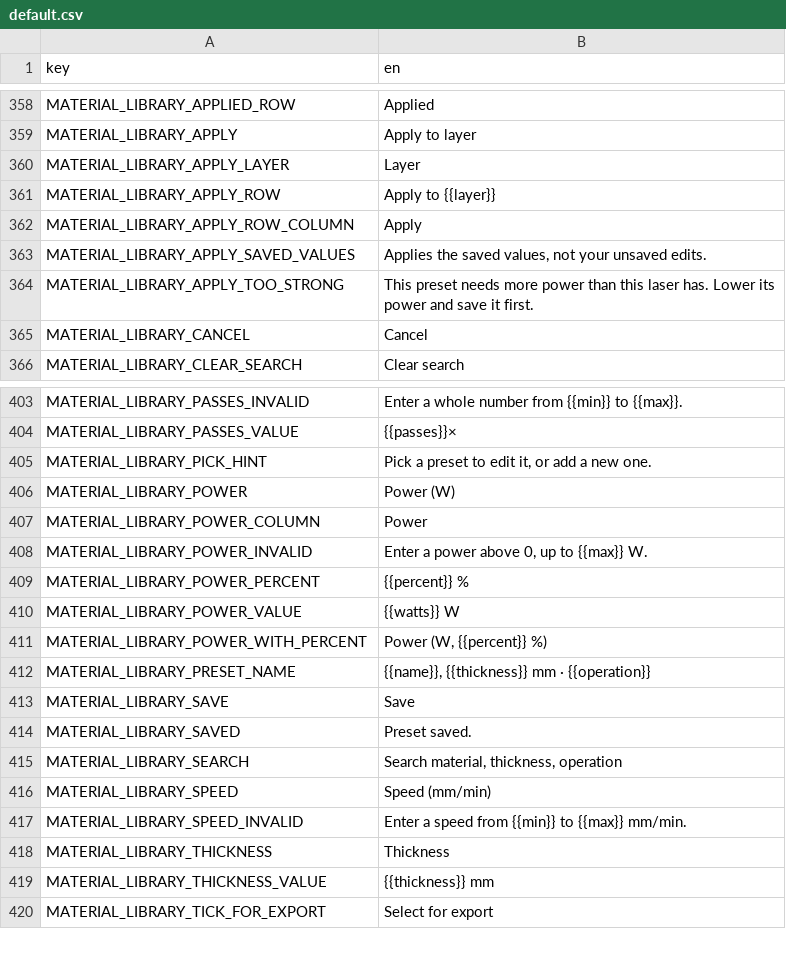
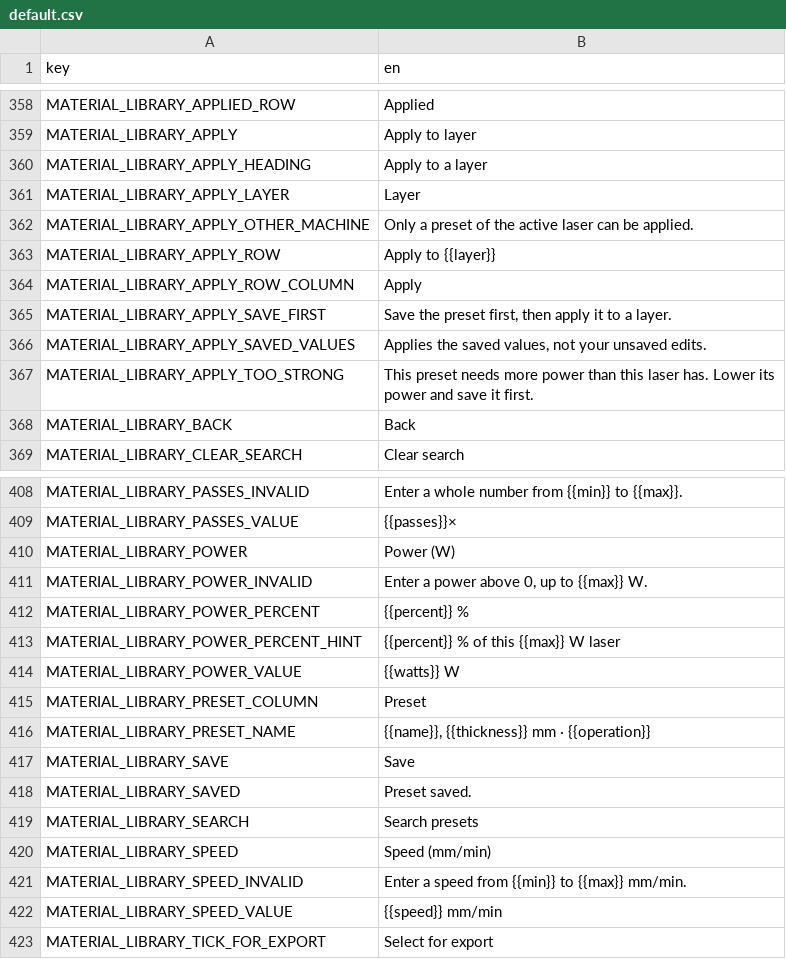
Before and after one commit to Korialstrazh/webgrbl, a CSV file: tools/localization/default.csv, drawn as a sheet; only a part is shown, gaps mark what is left out; the diff covers the shown part only.

```diff
--- a/tools/localization/default.csv
+++ b/tools/localization/default.csv
@@ -359,8 +359,11 @@ MATERIAL_LIBRARY_APPLIED_ROW;Applied
 MATERIAL_LIBRARY_APPLY;Apply to layer
+MATERIAL_LIBRARY_APPLY_HEADING;Apply to a layer
 MATERIAL_LIBRARY_APPLY_LAYER;Layer
+MATERIAL_LIBRARY_APPLY_OTHER_MACHINE;Only a preset of the active laser can be applied.
 MATERIAL_LIBRARY_APPLY_ROW;Apply to {{layer}}
 MATERIAL_LIBRARY_APPLY_ROW_COLUMN;Apply
+MATERIAL_LIBRARY_APPLY_SAVE_FIRST;Save the preset first, then apply it to a layer.
 MATERIAL_LIBRARY_APPLY_SAVED_VALUES;Applies the saved values, not your unsaved edits.
 MATERIAL_LIBRARY_APPLY_TOO_STRONG;This preset needs more power than this laser has. Lower its power and save it first.
-MATERIAL_LIBRARY_CANCEL;Cancel
+MATERIAL_LIBRARY_BACK;Back
 MATERIAL_LIBRARY_CLEAR_SEARCH;Clear search
@@ -404,9 +409,8 @@ MATERIAL_LIBRARY_PASSES_INVALID;Enter a whole number from {{min}} to {{max}}.
 MATERIAL_LIBRARY_PASSES_VALUE;{{passes}}×
-MATERIAL_LIBRARY_PICK_HINT;Pick a preset to edit it, or add a new one.
 MATERIAL_LIBRARY_POWER;Power (W)
-MATERIAL_LIBRARY_POWER_COLUMN;Power
 MATERIAL_LIBRARY_POWER_INVALID;Enter a power above 0, up to {{max}} W.
 MATERIAL_LIBRARY_POWER_PERCENT;{{percent}} %
+MATERIAL_LIBRARY_POWER_PERCENT_HINT;{{percent}} % of this {{max}} W laser
 MATERIAL_LIBRARY_POWER_VALUE;{{watts}} W
-MATERIAL_LIBRARY_POWER_WITH_PERCENT;Power (W, {{percent}} %)
+MATERIAL_LIBRARY_PRESET_COLUMN;Preset
 MATERIAL_LIBRARY_PRESET_NAME;{{name}}, {{thickness}} mm · {{operation}}
@@ -414,7 +418,6 @@ MATERIAL_LIBRARY_SAVE;Save
 MATERIAL_LIBRARY_SAVED;Preset saved.
-MATERIAL_LIBRARY_SEARCH;Search material, thickness, operation
+MATERIAL_LIBRARY_SEARCH;Search presets
 MATERIAL_LIBRARY_SPEED;Speed (mm/min)
 MATERIAL_LIBRARY_SPEED_INVALID;Enter a speed from {{min}} to {{max}} mm/min.
-MATERIAL_LIBRARY_THICKNESS;Thickness
-MATERIAL_LIBRARY_THICKNESS_VALUE;{{thickness}} mm
+MATERIAL_LIBRARY_SPEED_VALUE;{{speed}} mm/min
 MATERIAL_LIBRARY_TICK_FOR_EXPORT;Select for export
```
Also changed, not shown: 4 added rows, 2 removed rows and 3 edited cells elsewhere in this file, 22 other files.
